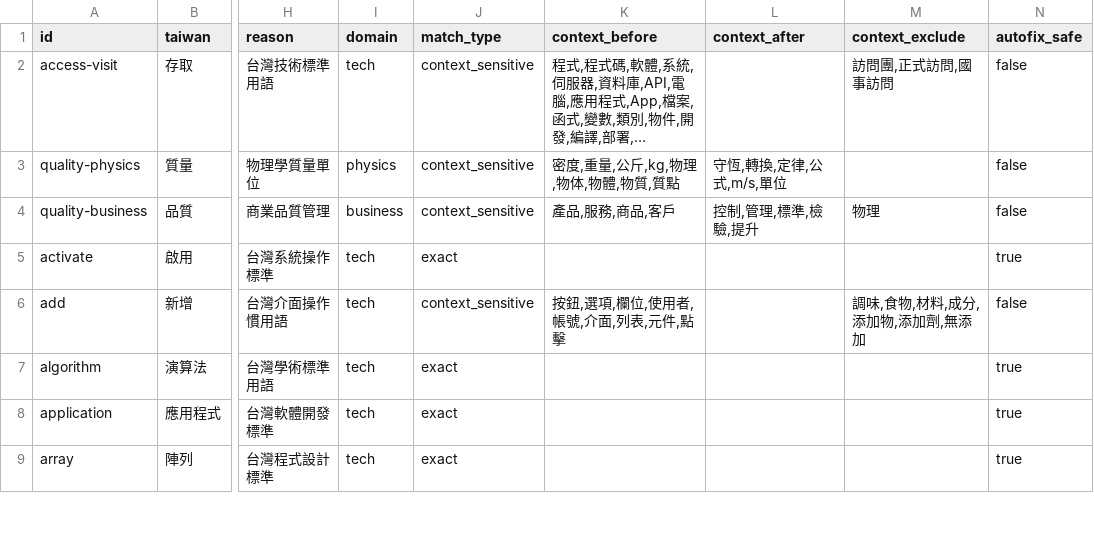
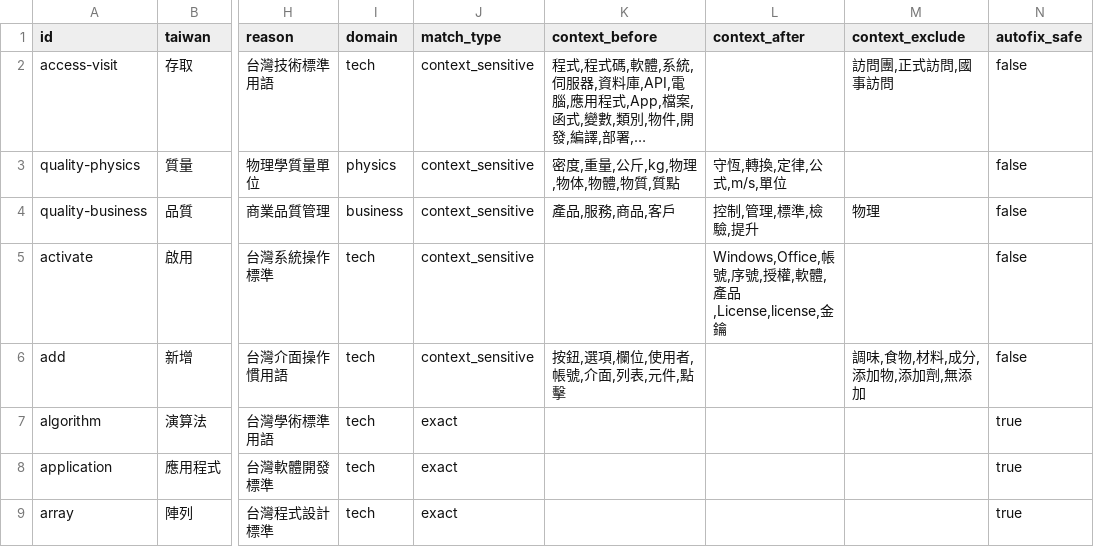
Before and after one commit to Termdock-dev/twlint, a CSV file: dictionaries-csv/core/core.csv, drawn as a sheet; only a part is shown, gaps mark what is left out; long unchanged cells end in …; the diff covers the shown part only; the diff names each change by its address in the sheet, - before the commit and + after, or states it on an @@ line.

Commit message:
fix(dict): report general-usage terms only in their domain context
Policy: built-in dictionaries flag clear mainland terms; words that
Taiwanese writing also uses in a general sense are reported only in the
domain where the mainland form differs, without autofix. Stricter personal
or team rules belong in a custom dictionary.

25 terms (31 rows) become context_sensitive with domain keywords:
數據, 集群, 回報, 數字的, 腳本, 用戶, 合規, 激活, 斷言, 只讀, 圖像,
優先級, 重啟, 時間線, 回復, 語句, 電源, 截圖, 洞察, 覆蓋率, 綁定, 交互,
KOL, B2B, B2C. Verbs (重啟, 激活) look for the object after the term.

Measured with tools/eval-precision.ts (--deep):
- 1,383 Taiwanese-written documents: 2,135 -> 507 hits.
- 359 paired zh-cn/zh-tw Wikipedia intros: terms present only in the
  zh-cn version (real cross-strait differences) 62 -> 62; terms both
  versions share 23 -> 14. Wikipedia's own zh-tw conversion keeps 數據
  and 用戶 (shared 8 and 1, distinct 0).

```diff
--- a/dictionaries-csv/core/core.csv
+++ b/dictionaries-csv/core/core.csv
-J5 (match_type): exact
+J5 (match_type): context_sensitive
-L5 (context_after): (empty)
+L5 (context_after): Windows,Office,帳號,序號,授權,軟體,產品,License,license,金鑰
-N5 (autofix_safe): true
+N5 (autofix_safe): false
```
Also changed, not shown: 14 edited cells elsewhere in this file, dictionaries-csv/domains/business-finance.csv, dictionaries-csv/domains/hardware-3c.csv, 14 other files.
